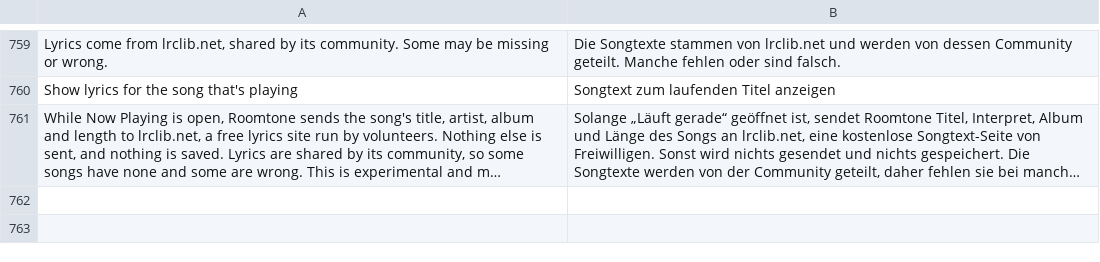
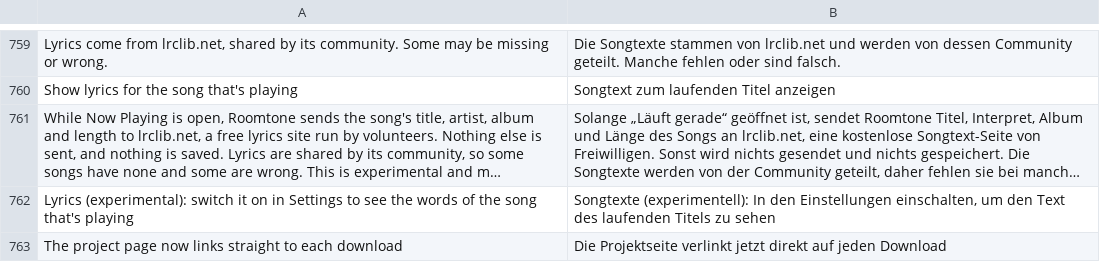
Before and after one commit to ChrispyGee/Roomtone, a TSV file: locales/de.tsv, drawn as a sheet; only a part is shown, gaps mark what is left out; long unchanged cells end in …; the diff names each change by its address in the sheet, - before the commit and + after, or states it on an @@ line.

```diff
--- a/locales/de.tsv
+++ b/locales/de.tsv
+row 762: Lyrics (experimental): switch it on in Settings to see the words of the song that's playing | Songtexte (experimentell): In den Einstellungen einschalten, um den Text des laufenden Titels zu sehen
+row 763: The project page now links straight to each download | Die Projektseite verlinkt jetzt direkt auf jeden Download
```
Also changed, not shown: locales/es.tsv, locales/fr.tsv, 8 other files.
